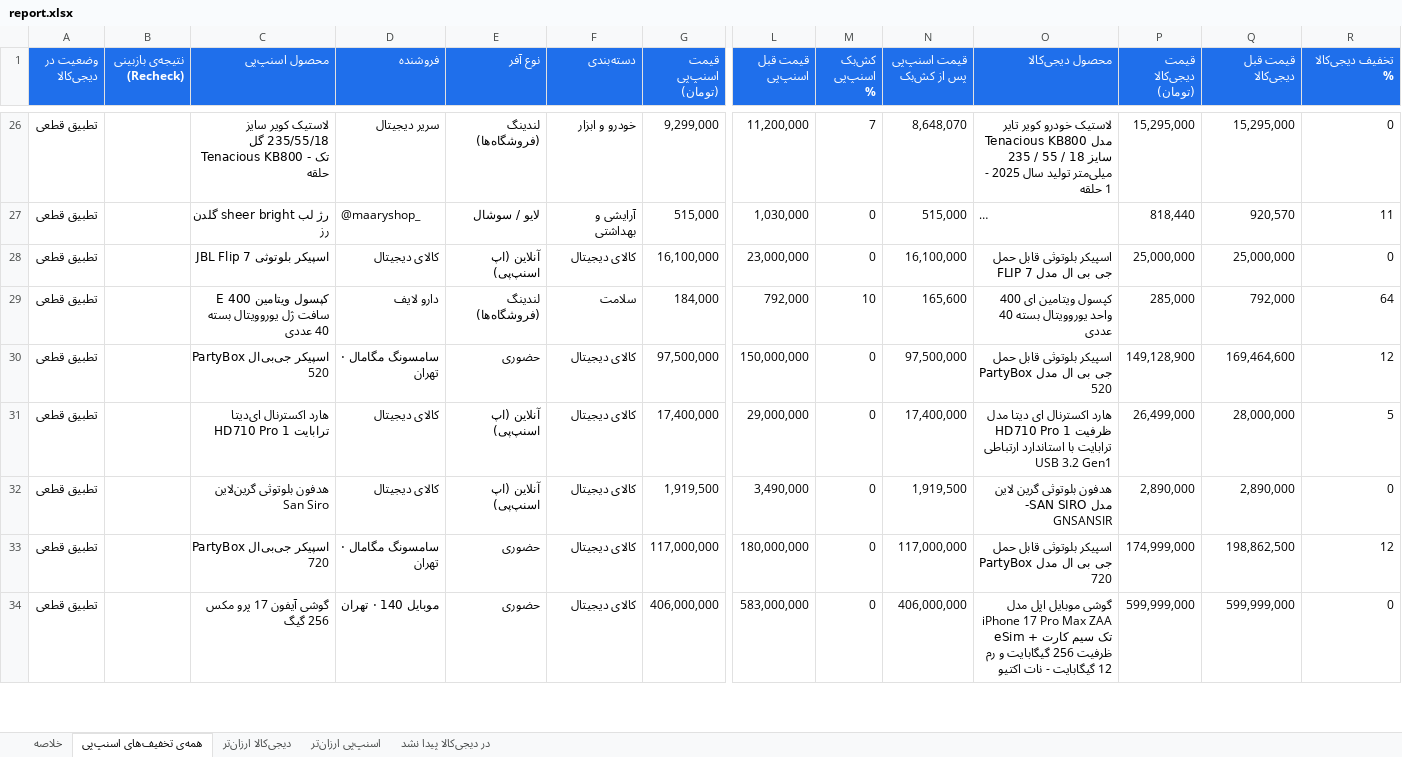
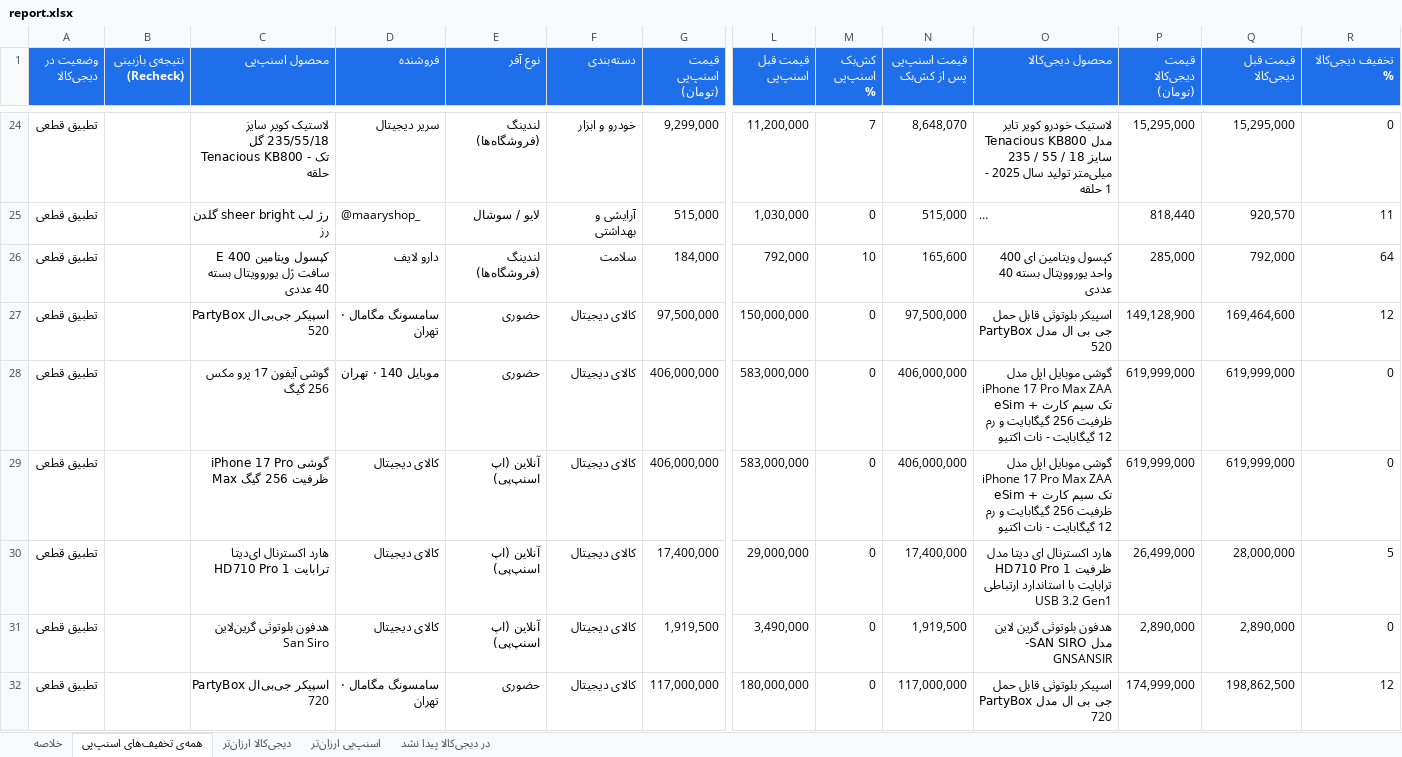
Before and after one commit to Ehsan-Moeininejad/snapppay-vs-digikala, an Excel workbook: data/report.xlsx, sheet همه‌ی تخفیف‌های اسنپ‌پی, drawn as a sheet; only a part is shown, gaps mark what is left out; long unchanged cells end in …; values as stored, in another font and other column widths than the file's, no borders; removed rows and columns are numbered as before the commit, all else as after; rows hold the shown columns only; the diff covers the shown part only; the diff names each change by its address in the sheet, - before the commit and + after, or states it on an @@ line.

```diff
--- a/data/report.xlsx (sheet همه‌ی تخفیف‌های اسنپ‌پی)
+++ b/data/report.xlsx (sheet همه‌ی تخفیف‌های اسنپ‌پی)
-row 28: تطبیق قطعی |  | اسپیکر بلوتوثی JBL Flip 7 | کالای دیجیتال | آنلاین (اپ اسنپ‌پی) | کالای دیجیتال | 16,100,000 | 23,000,000 | 0 | 16,100,000 | اسپیکر بلوتوثی قابل حمل جی بی ال مدل FLIP 7 | 25,000,000 | 25,000,000 | 0
+row 28: تطبیق قطعی |  | گوشی آیفون 17 پرو مکس 256 گیگ | موبایل 140 · تهران | حضوری | کالای دیجیتال | 406,000,000 | 583,000,000 | 0 | 406,000,000 | گوشی موبایل اپل مدل iPhone 17 Pro Max ZAA تک سیم کارت + eSim ظرفیت 256 گیگابایت و رم 12 گیگابایت - نات اکتیو | 619,999,000 | 619,999,000 | 0
+row 29: تطبیق قطعی |  | گوشی iPhone 17 Pro Max ظرفیت 256 گیگ | کالای دیجیتال | آنلاین (اپ اسنپ‌پی) | کالای دیجیتال | 406,000,000 | 583,000,000 | 0 | 406,000,000 | گوشی موبایل اپل مدل iPhone 17 Pro Max ZAA تک سیم کارت + eSim ظرفیت 256 گیگابایت و رم 12 گیگابایت - نات اکتیو | 619,999,000 | 619,999,000 | 0
-row 34: تطبیق قطعی |  | گوشی آیفون 17 پرو مکس 256 گیگ | موبایل 140 · تهران | حضوری | کالای دیجیتال | 406,000,000 | 583,000,000 | 0 | 406,000,000 | گوشی موبایل اپل مدل iPhone 17 Pro Max ZAA تک سیم کارت + eSim ظرفیت 256 گیگابایت و رم 12 گیگابایت - نات اکتیو | 599,999,000 | 599,999,000 | 0
```
Also changed, not shown: 29 added rows, 29 removed rows and 93 edited cells elsewhere in this sheet, sheet اسنپ‌پی ارزان‌تر, sheet دیجی‌کالا ارزان‌تر, sheet در دیجی‌کالا پیدا نشد, sheet خلاصه, 4 other files.
